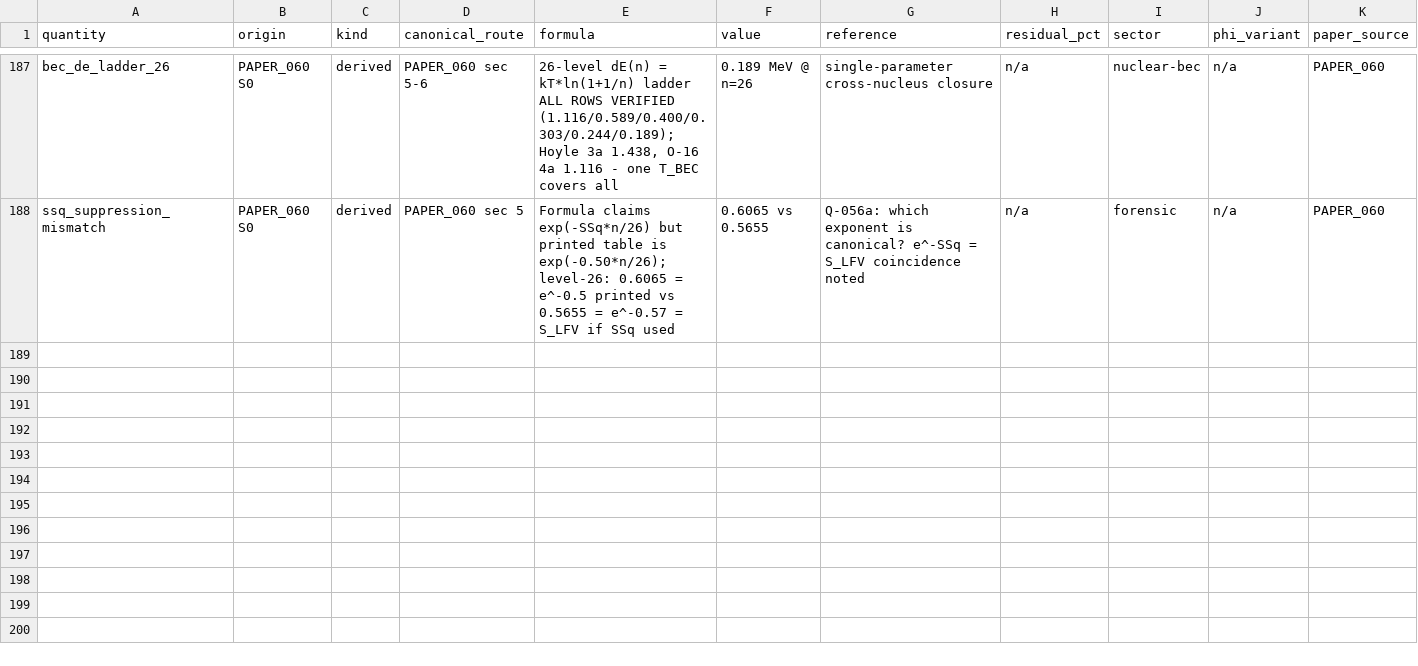
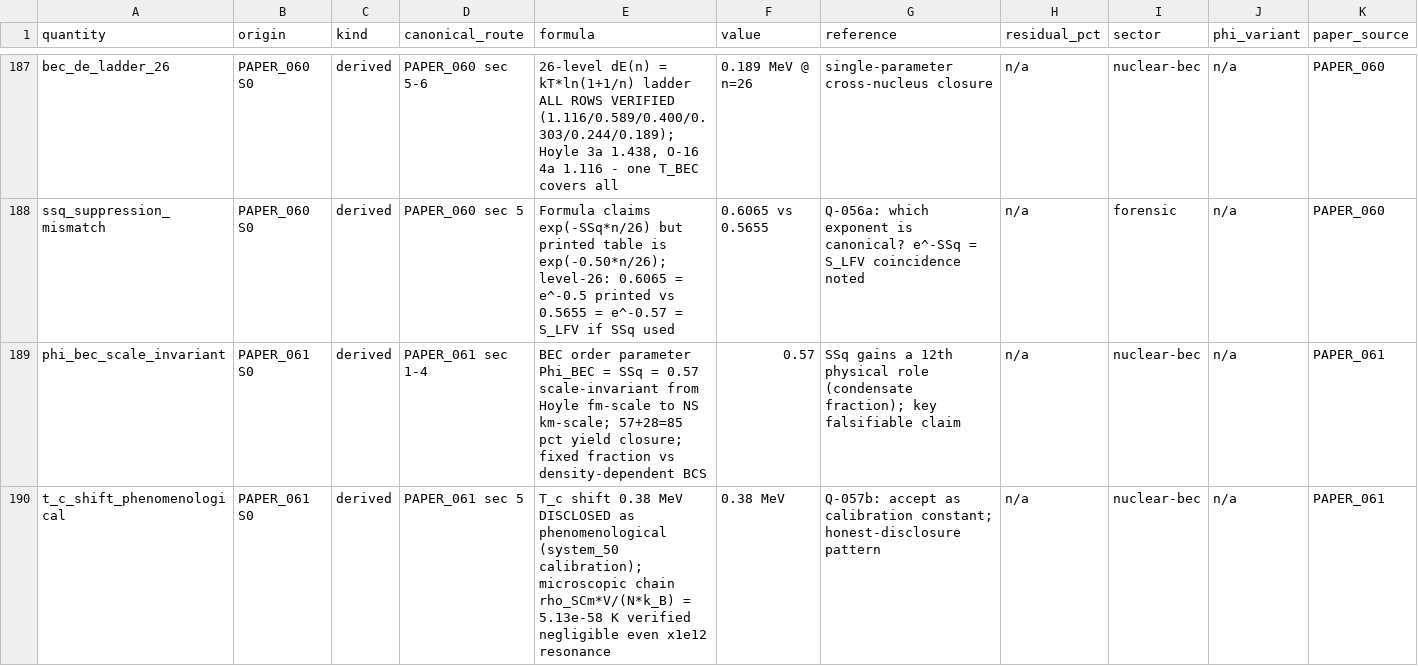
Before and after one commit to Daniel8Murphy0007/Star-Magic-Program, a CSV file: UNIFIED_REGISTRY.csv, drawn as a sheet; only a part is shown, gaps mark what is left out; rows hold the shown columns only; the diff covers the shown part only; the diff names each change by its address in the sheet, - before the commit and + after, or states it on an @@ line.

Commit message:
v0.64.0 BAND 1: PAPER_061 wired - PHI_BEC = SSQ SCALE-INVARIANCE
PAPER_061 Nuclear BEC Formation (OPEN_RULING Q-057):
  Multi-scale synthesis: Hoyle 3-alpha (7.654 MeV) -> Ca-40
  10-alpha -> NS crust pasta -> NS surface coherence.
  CENTRAL CLAIM WIRED: Phi_BEC = SSq = 0.57 scale-invariant
  condensate fraction (SSq's 12th physical role) - 57 pct
  condensate + 28 pct thermal = 85 pct observed yield CLOSES.
  NS force chain VERIFIED: -4.77e6*3.5e9*1e-10 = -1.67e6 N.
  HONEST DISCLOSURE preserved: 0.38 MeV T_c shift is
  phenomenological - the paper itself derives the microscopic
  chain rho_SCm*V/(N*k_B) = 5.13e-58 K (verified) and says so.

UNIT-SLIP FORENSIC: F_thermal = 3*5 MeV/2 fm printed as 1.2e6 N -
that value requires GeV/fm; correct MeV/fm arithmetic = 1.2e3 N.
Stability margin: 4x as printed, ~4000x corrected. The stability
conclusion survives and STRENGTHENS under correction.

Q-057 queued: (a) pin printed-vs-corrected margin; (b) accept
0.38 MeV as system_50 calibration constant; (c) header
kappa_i = 0.61 beta_i drift form.

Gate 467 assertions 0 failures. Registry 193 rows / 370 edges / 65
citation ledgers. Wired 65/2,255 (10 clean, 55 OPEN_RULING).
Next: PAPER_062.

```diff
--- a/UNIFIED_REGISTRY.csv
+++ b/UNIFIED_REGISTRY.csv
+row 189: phi_bec_scale_invariant | PAPER_061 S0 | derived | PAPER_061 sec 1-4 | BEC order parameter Phi_BEC = SSq = 0.57 scale-invariant from Hoyle fm-scale to NS km-scale; 57+28=85 pct yield closure; fixed fraction vs density-dependent BCS | 0.57 | SSq gains a 12th physical role (condensate fraction); key falsifiable claim | n/a | nuclear-bec | n/a | PAPER_061
+row 190: t_c_shift_phenomenological | PAPER_061 S0 | derived | PAPER_061 sec 5 | T_c shift 0.38 MeV DISCLOSED as phenomenological (system_50 calibration); microscopic chain rho_SCm*V/(N*k_B) = 5.13e-58 K verified negligible even x1e12 resonance | 0.38 MeV | Q-057b: accept as calibration constant; honest-disclosure pattern | n/a | nuclear-bec | n/a | PAPER_061
```
Also changed, not shown: 1 added row elsewhere in this file, UNIFIED_REGISTRY_CORPUS_CITATIONS.csv, UNIFIED_REGISTRY_GRAPH.csv, 10 other files.
